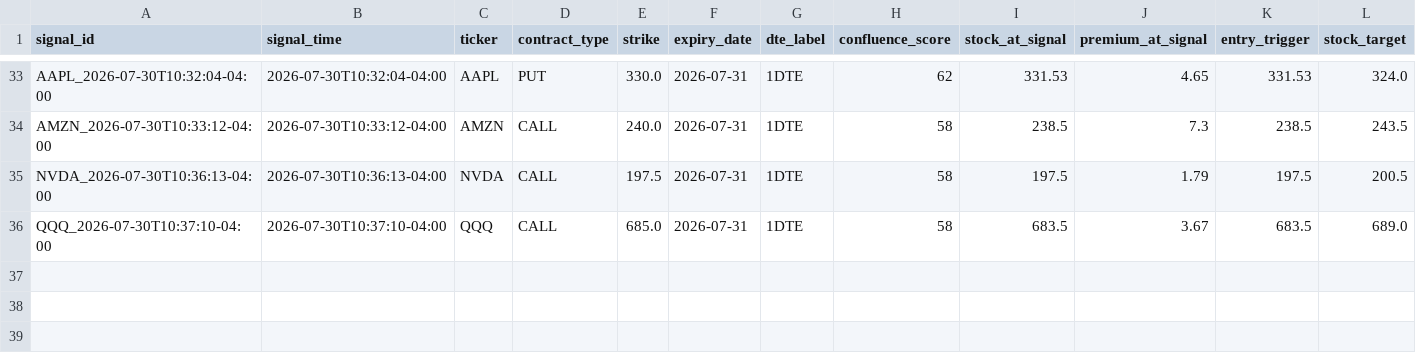
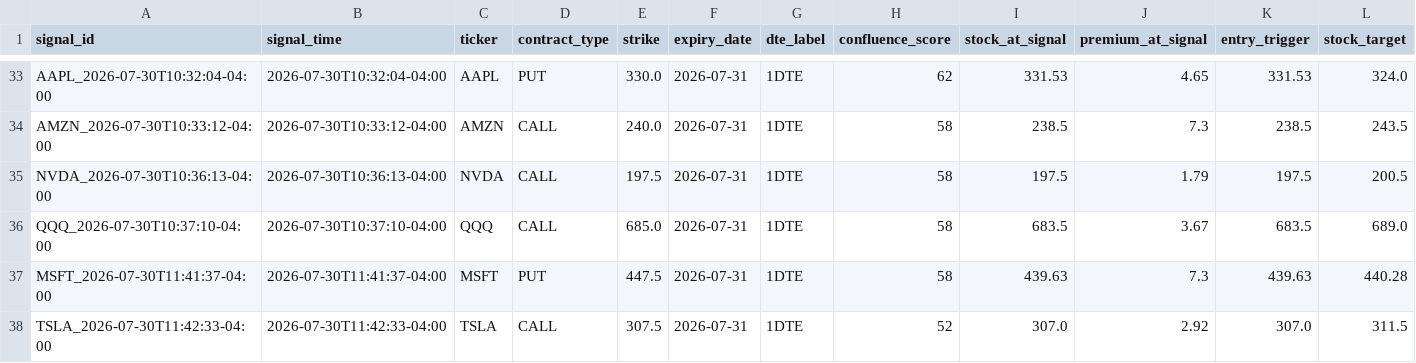
Before and after one commit to xel0irg/stock-ai-bot, a CSV file: backtest/paper_trades.csv, drawn as a sheet; only a part is shown, gaps mark what is left out; rows hold the shown columns only; the diff names each change by its address in the sheet, - before the commit and + after, or states it on an @@ line.

```diff
--- a/backtest/paper_trades.csv
+++ b/backtest/paper_trades.csv
+row 37: MSFT_2026-07-30T11:41:37-04:00 | 2026-07-30T11:41:37-04:00 | MSFT | PUT | 447.5 | 2026-07-31 | 1DTE | 58 | 439.63 | 7.3 | 439.63 | 440.28
+row 38: TSLA_2026-07-30T11:42:33-04:00 | 2026-07-30T11:42:33-04:00 | TSLA | CALL | 307.5 | 2026-07-31 | 1DTE | 52 | 307.0 | 2.92 | 307.0 | 311.5
```
Also changed, not shown: backtest/signals_log.csv, 1 other file.
